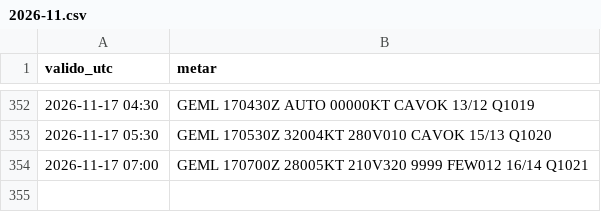
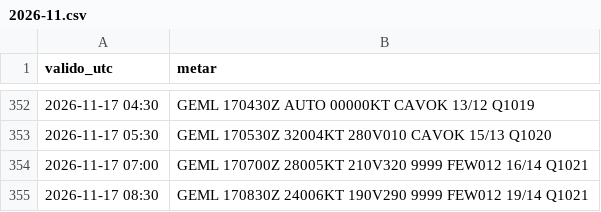
Before and after one commit to pabloauxiliar7/aterriza-mln, a CSV file: data/historico/2026-11.csv, drawn as a sheet; only a part is shown, gaps mark what is left out.

```diff
--- a/data/historico/2026-11.csv
+++ b/data/historico/2026-11.csv
@@ -354 +354,2 @@ valido_utc,metar
 2026-11-17 07:00,GEML 170700Z 28005KT 210V320 9999 FEW012 16/14 Q1021
+2026-11-17 08:30,GEML 170830Z 24006KT 190V290 9999 FEW012 19/14 Q1021
```
Also changed, not shown: 2 other files.
